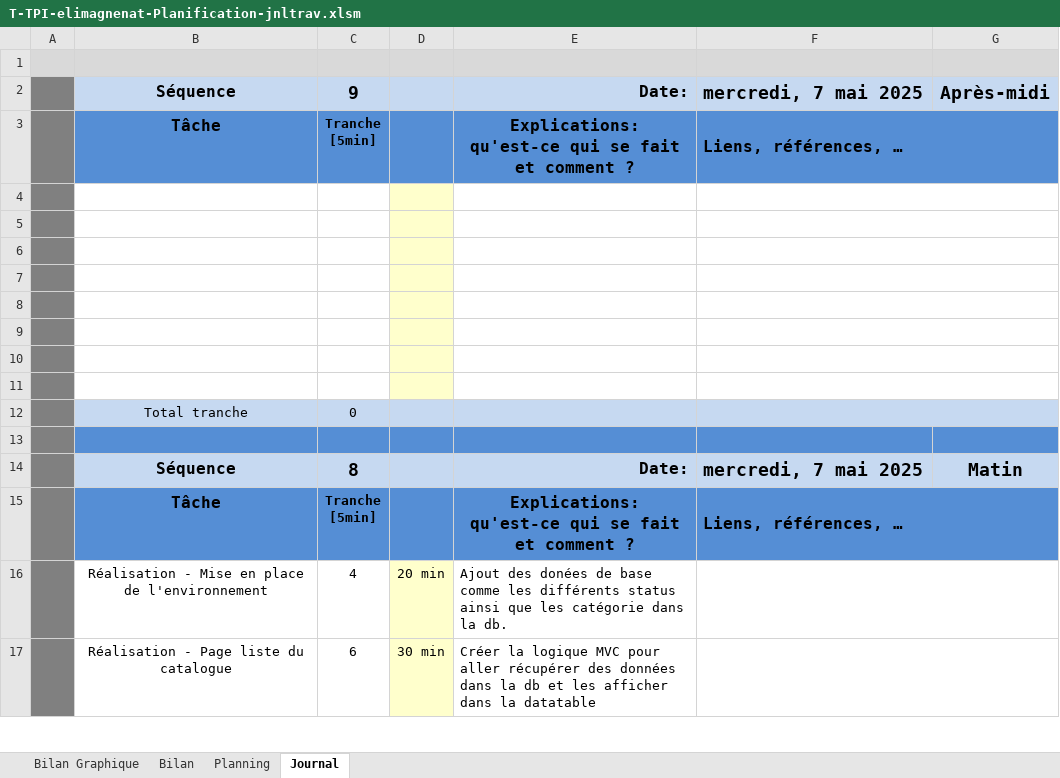
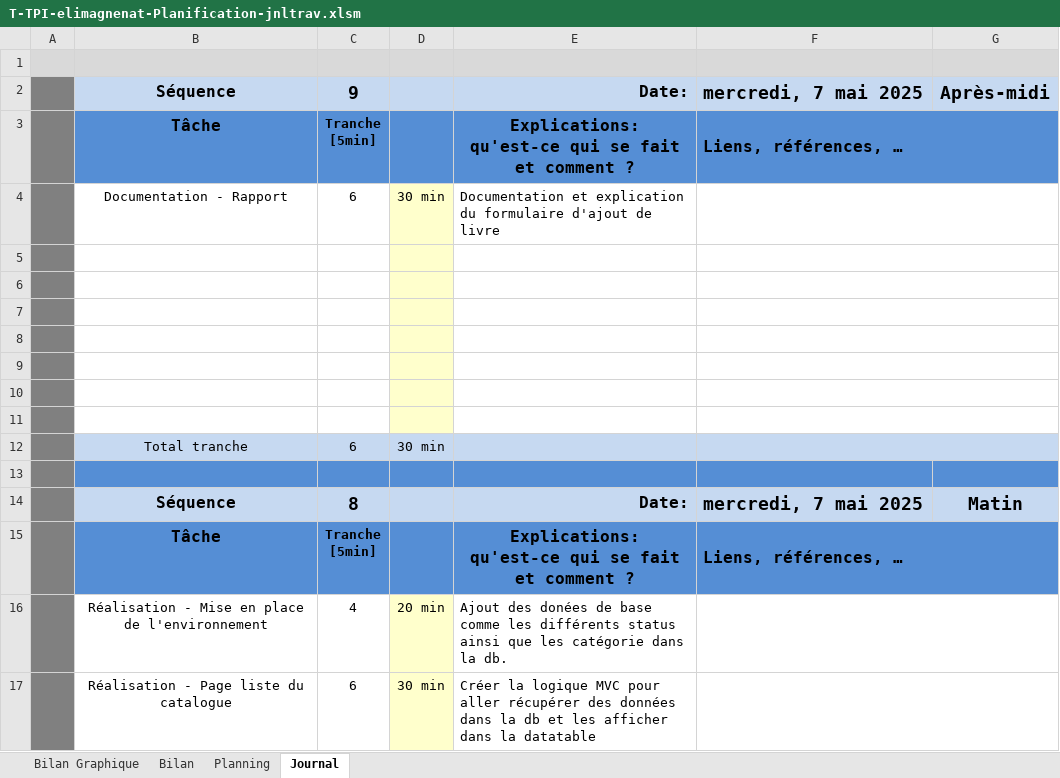
Before and after one commit to ElioMagnenat/TPI, an Excel workbook: Documentation/T-TPI-elimagnenat-Planification-jnltrav.xlsm, sheet Journal, drawn as a sheet; only a part is shown; values as stored, in another font and other column widths than the file's, no borders; charts and pictures and conditional formats not drawn; 1 other sheet too large or unreadable and not compared; removed rows and columns are numbered as before the commit, all else as after; the diff names each change by its address in the sheet, - before the commit and + after, or states it on an @@ line.

Commit message:
Page de modification des livres

```diff
--- a/Documentation/T-TPI-elimagnenat-Planification-jnltrav.xlsm (sheet Journal)
+++ b/Documentation/T-TPI-elimagnenat-Planification-jnltrav.xlsm (sheet Journal)
+row 4:  | Documentation - Rapport | 6 | 30 min | Documentation et explication du formulaire d'ajout de livre
-row 12: (empty)
+row 12:  | Total tranche | 6 | 30 min
-B12:C12 fill: none
+B12:C12 fill: #C6D9F1
-D12 fill: #FFFFCC
+D12 fill: #C6D9F1
-E12:G12 fill: none
+E12:G12 fill: #C6D9F1
-row 12:  | Total tranche | 0
```
Also changed, not shown: formulas that keep their value, charts or pictures, 7 other files.
